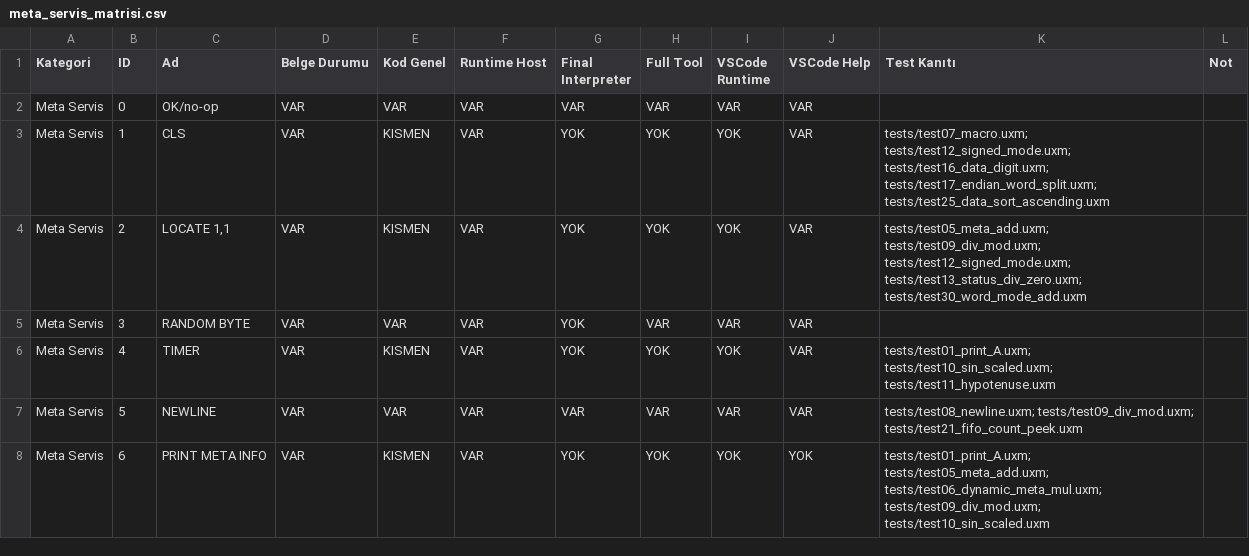
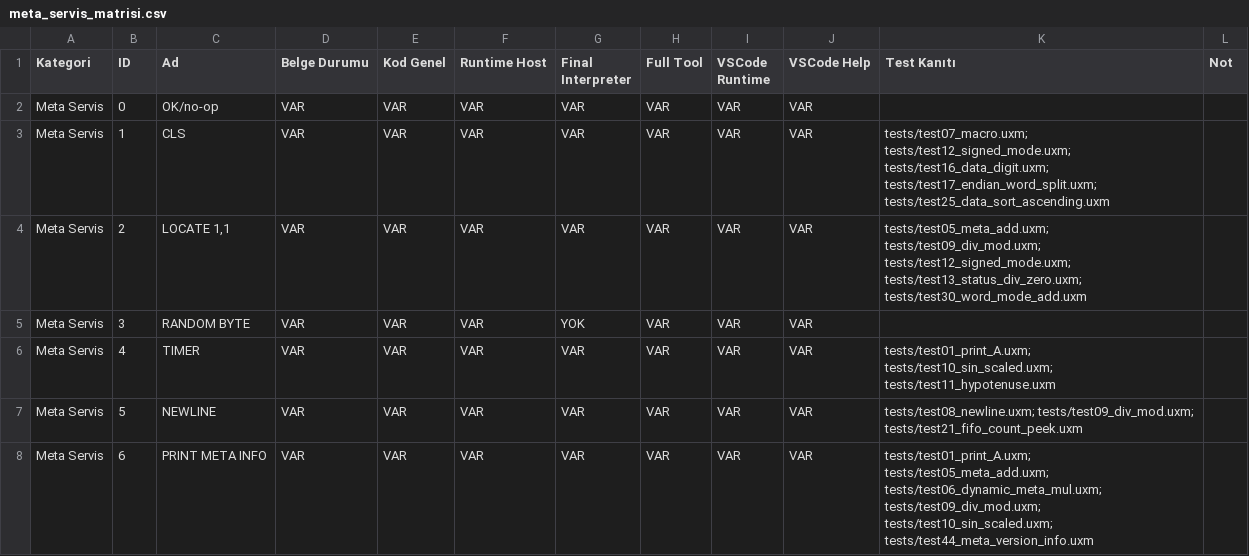
Before and after one commit to metedinler/uX-Minima, a CSV file: UXM_V31_Kod_Belge_Matris_Paketi/uxm31_matrix_out/meta_servis_matrisi.csv, drawn as a sheet; only a part is shown; the diff covers the shown part only.

Commit message:
Faz 2 hizli adim: core meta servis paritesi 1/2/4/6/7/8 ve test44

```diff
--- a/UXM_V31_Kod_Belge_Matris_Paketi/uxm31_matrix_out/meta_servis_matrisi.csv
+++ b/UXM_V31_Kod_Belge_Matris_Paketi/uxm31_matrix_out/meta_servis_matrisi.csv
@@ -2,7 +2,7 @@
 Meta Servis,0,OK/no-op,VAR,VAR,VAR,VAR,VAR,VAR,VAR,,
-Meta Servis,1,CLS,VAR,KISMEN,VAR,YOK,YOK,YOK,VAR,tests/test07_macro.uxm; tests/test12_signed_mode.uxm; tests/test16_data_digit.uxm; tests/test17_endian_word_split.uxm; tests/test25_data_sort_ascending.uxm,
-Meta Servis,2,"LOCATE 1,1",VAR,KISMEN,VAR,YOK,YOK,YOK,VAR,tests/test05_meta_add.uxm; tests/test09_div_mod.uxm; tests/test12_signed_mode.uxm; tests/test13_status_div_zero.uxm; tests/test30_word_mode_add.uxm,
+Meta Servis,1,CLS,VAR,VAR,VAR,VAR,VAR,VAR,VAR,tests/test07_macro.uxm; tests/test12_signed_mode.uxm; tests/test16_data_digit.uxm; tests/test17_endian_word_split.uxm; tests/test25_data_sort_ascending.uxm,
+Meta Servis,2,"LOCATE 1,1",VAR,VAR,VAR,VAR,VAR,VAR,VAR,tests/test05_meta_add.uxm; tests/test09_div_mod.uxm; tests/test12_signed_mode.uxm; tests/test13_status_div_zero.uxm; tests/test30_word_mode_add.uxm,
 Meta Servis,3,RANDOM BYTE,VAR,VAR,VAR,YOK,VAR,VAR,VAR,,
-Meta Servis,4,TIMER,VAR,KISMEN,VAR,YOK,YOK,YOK,VAR,tests/test01_print_A.uxm; tests/test10_sin_scaled.uxm; tests/test11_hypotenuse.uxm,
+Meta Servis,4,TIMER,VAR,VAR,VAR,VAR,VAR,VAR,VAR,tests/test01_print_A.uxm; tests/test10_sin_scaled.uxm; tests/test11_hypotenuse.uxm,
 Meta Servis,5,NEWLINE,VAR,VAR,VAR,VAR,VAR,VAR,VAR,tests/test08_newline.uxm; tests/test09_div_mod.uxm; tests/test21_fifo_count_peek.uxm,
-Meta Servis,6,PRINT META INFO,VAR,KISMEN,VAR,YOK,YOK,YOK,YOK,tests/test01_print_A.uxm; tests/test05_meta_add.uxm; tests/test06_dynamic_meta_mul.uxm; tests/test09_div_mod.uxm; tests/test10_sin_scaled.uxm,
+Meta Servis,6,PRINT META INFO,VAR,VAR,VAR,VAR,VAR,VAR,VAR,tests/test01_print_A.uxm; tests/test05_meta_add.uxm; tests/test06_dynamic_meta_mul.uxm; tests/test09_div_mod.uxm; tests/test10_sin_scaled.uxm; tests/test44_meta_version_info.uxm,
```
Also changed, not shown: 14 edited cells elsewhere in this file, 4 other files.
